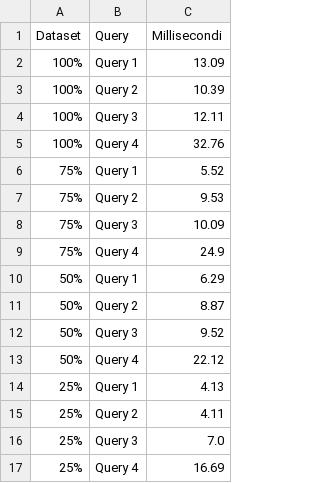
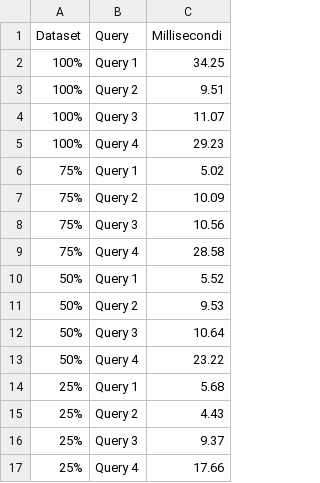
Before and after one commit to Gianniz03/UBO-DB2, a CSV file: MongoDB/ResponseTimes/mongodb_times_of_response_first_execution.csv, drawn as a sheet.

```diff
--- a/MongoDB/ResponseTimes/mongodb_times_of_response_first_execution.csv
+++ b/MongoDB/ResponseTimes/mongodb_times_of_response_first_execution.csv
@@ -1,17 +1,17 @@
 Dataset,Query,Millisecondi
-100%,Query 1,13.09
-100%,Query 2,10.39
-100%,Query 3,12.11
-100%,Query 4,32.76
-75%,Query 1,5.52
-75%,Query 2,9.53
-75%,Query 3,10.09
-75%,Query 4,24.9
-50%,Query 1,6.29
-50%,Query 2,8.87
-50%,Query 3,9.52
-50%,Query 4,22.12
-25%,Query 1,4.13
-25%,Query 2,4.11
-25%,Query 3,7.0
-25%,Query 4,16.69
+100%,Query 1,34.25
+100%,Query 2,9.51
+100%,Query 3,11.07
+100%,Query 4,29.23
+75%,Query 1,5.02
+75%,Query 2,10.09
+75%,Query 3,10.56
+75%,Query 4,28.58
+50%,Query 1,5.52
+50%,Query 2,9.53
+50%,Query 3,10.64
+50%,Query 4,23.22
+25%,Query 1,5.68
+25%,Query 2,4.43
+25%,Query 3,9.37
+25%,Query 4,17.66
```
Also changed, not shown: MongoDB/ResponseTimes/mongodb_response_times_average_30.csv, Neo4j/ResponseTimes/neo4j_response_times_average_30.csv, 11 other files.
